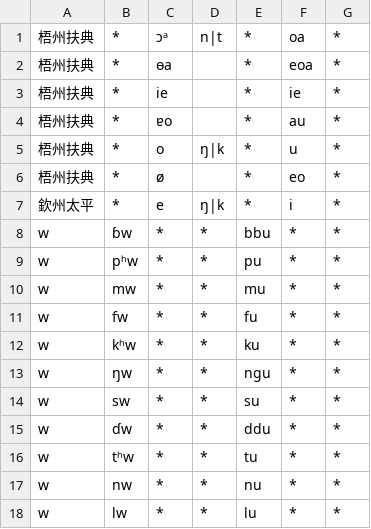
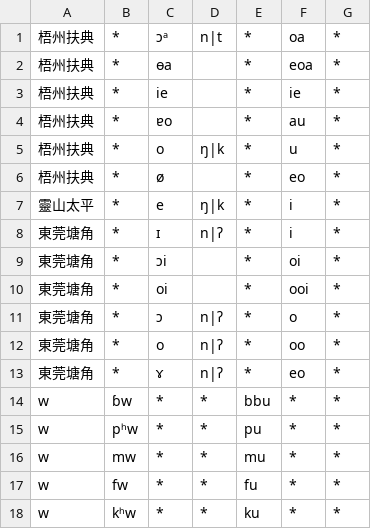
Before and after one commit to EcRal5t/ProcessCharaSheet, a CSV file: rules/rule_i2j.csv, drawn as a sheet; only a part is shown; the shorter side is filled out with more unchanged rows.

```diff
--- a/rules/rule_i2j.csv
+++ b/rules/rule_i2j.csv
@@ -6,3 +6,9 @@
 梧州扶典,*,ø,,*,eo,*
-欽州太平,*,e,ŋ|k,*,i,*
+靈山太平,*,e,ŋ|k,*,i,*
+東莞塘角,*,ɪ,n|ʔ,*,i,*
+東莞塘角,*,ɔi,,*,oi,*
+東莞塘角,*,oi,,*,ooi,*
+東莞塘角,*,ɔ,n|ʔ,*,o,*
+東莞塘角,*,o,n|ʔ,*,oo,*
+東莞塘角,*,ɤ,n|ʔ,*,eo,*
 w,ɓw,*,*,bbu,*,*
```
Also changed, not shown: rules/rule_j2i.csv, rules/rule_j2j.csv, 8 other files.
